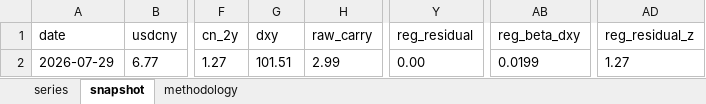
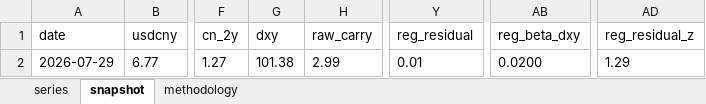
Before and after one commit to erickviann1-dev/usdcny-tracker, an Excel workbook: docs/usdcny_tracker.xlsx, sheet snapshot, drawn as a sheet; only a part is shown, gaps mark what is left out; values as stored, in another font and other column widths than the file's, no borders; the diff names each change by its address in the sheet, - before the commit and + after, or states it on an @@ line.

```diff
--- a/docs/usdcny_tracker.xlsx (sheet snapshot)
+++ b/docs/usdcny_tracker.xlsx (sheet snapshot)
-G2 (dxy): 101.51
+G2 (dxy): 101.38
-Y2 (reg_residual): 0.00
+Y2 (reg_residual): 0.01
-AB2 (reg_beta_dxy): 0.0199
+AB2 (reg_beta_dxy): 0.0200
-AD2 (reg_residual_z): 1.27
+AD2 (reg_residual_z): 1.29
```
Also changed, not shown: sheet series, 3 other files.
